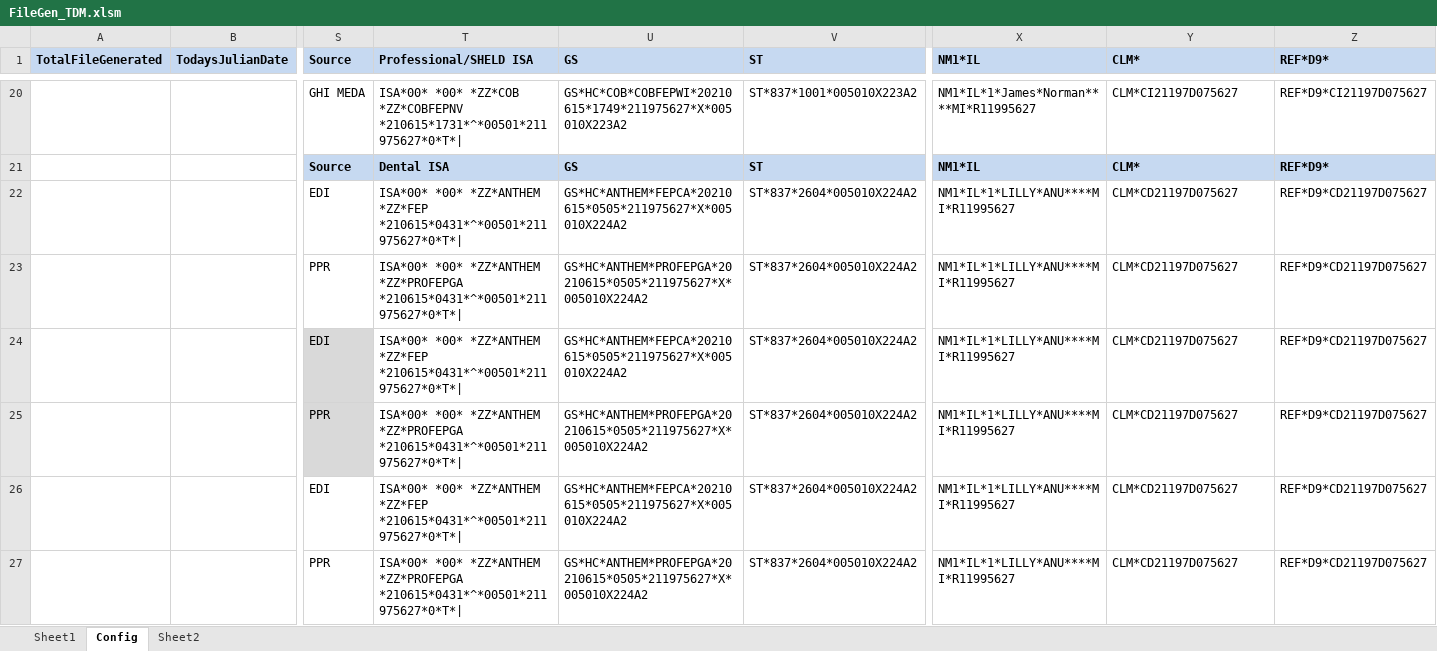
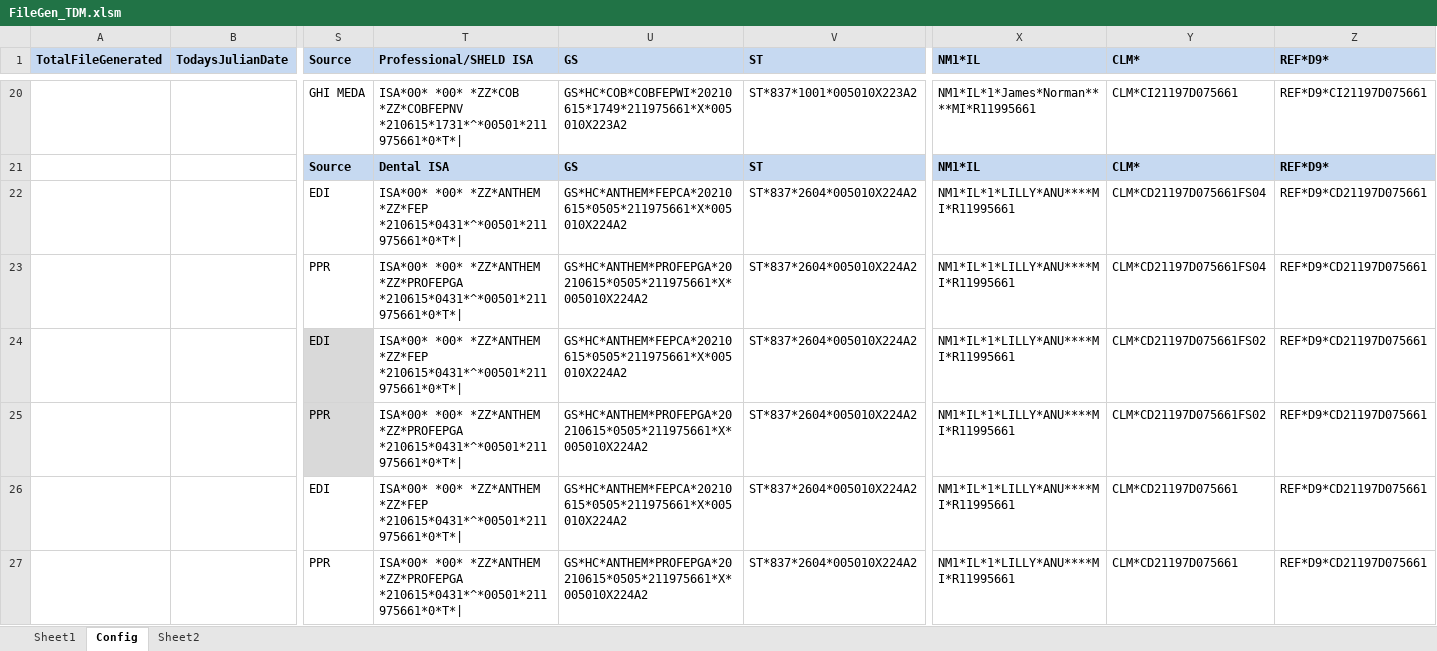
Before and after one commit to TT23990/VBAMacro, an Excel workbook: FileGen_TDM.xlsm, sheet Config, drawn as a sheet; only a part is shown, gaps mark what is left out; values as stored, in another font and other column widths than the file's, no borders; the diff covers the shown part only; the diff names each change by its address in the sheet, - before the commit and + after, or states it on an @@ line.

```diff
--- a/FileGen_TDM.xlsm (sheet Config)
+++ b/FileGen_TDM.xlsm (sheet Config)
-T20 (Professional/SHELD ISA): …*ZZ*COB *ZZ*COBFEPNV *210615*1731*^*00501*211975627*0*T*|
+T20 (Professional/SHELD ISA): …*ZZ*COB *ZZ*COBFEPNV *210615*1731*^*00501*211975661*0*T*|
-U20 (GS): GS*HC*COB*COBFEPWI*20210615*1749*211975627*X*005010X223A2
+U20 (GS): GS*HC*COB*COBFEPWI*20210615*1749*211975661*X*005010X223A2
-X20 (NM1*IL): NM1*IL*1*James*Norman****MI*R11995627
+X20 (NM1*IL): NM1*IL*1*James*Norman****MI*R11995661
-Y20 (CLM*): CLM*CI21197D075627
+Y20 (CLM*): CLM*CI21197D075661
-Z20 (REF*D9*): REF*D9*CI21197D075627
+Z20 (REF*D9*): REF*D9*CI21197D075661
-T22 (Professional/SHELD ISA): …*ZZ*ANTHEM *ZZ*FEP *210615*0431*^*00501*211975627*0*T*|
+T22 (Professional/SHELD ISA): …*ZZ*ANTHEM *ZZ*FEP *210615*0431*^*00501*211975661*0*T*|
-U22 (GS): GS*HC*ANTHEM*FEPCA*20210615*0505*211975627*X*005010X224A2
+U22 (GS): GS*HC*ANTHEM*FEPCA*20210615*0505*211975661*X*005010X224A2
-X22:X27 (NM1*IL): NM1*IL*1*LILLY*ANU****MI*R11995627
+X22:X27 (NM1*IL): NM1*IL*1*LILLY*ANU****MI*R11995661
-Y22:Y23 (CLM*): CLM*CD21197D075627
+Y22:Y23 (CLM*): CLM*CD21197D075661FS04
-Z22:Z27 (REF*D9*): REF*D9*CD21197D075627
+Z22:Z27 (REF*D9*): REF*D9*CD21197D075661
-T23 (Professional/SHELD ISA): …*ZZ*ANTHEM *ZZ*PROFEPGA *210615*0431*^*00501*211975627*0*T*|
+T23 (Professional/SHELD ISA): …*ZZ*ANTHEM *ZZ*PROFEPGA *210615*0431*^*00501*211975661*0*T*|
-U23 (GS): GS*HC*ANTHEM*PROFEPGA*20210615*0505*211975627*X*005010X224A2
+U23 (GS): GS*HC*ANTHEM*PROFEPGA*20210615*0505*211975661*X*005010X224A2
-T24 (Professional/SHELD ISA): …*ZZ*ANTHEM *ZZ*FEP *210615*0431*^*00501*211975627*0*T*|
+T24 (Professional/SHELD ISA): …*ZZ*ANTHEM *ZZ*FEP *210615*0431*^*00501*211975661*0*T*|
-U24 (GS): GS*HC*ANTHEM*FEPCA*20210615*0505*211975627*X*005010X224A2
+U24 (GS): GS*HC*ANTHEM*FEPCA*20210615*0505*211975661*X*005010X224A2
-Y24:Y25 (CLM*): CLM*CD21197D075627
+Y24:Y25 (CLM*): CLM*CD21197D075661FS02
-T25 (Professional/SHELD ISA): …*ZZ*ANTHEM *ZZ*PROFEPGA *210615*0431*^*00501*211975627*0*T*|
+T25 (Professional/SHELD ISA): …*ZZ*ANTHEM *ZZ*PROFEPGA *210615*0431*^*00501*211975661*0*T*|
-U25 (GS): GS*HC*ANTHEM*PROFEPGA*20210615*0505*211975627*X*005010X224A2
+U25 (GS): GS*HC*ANTHEM*PROFEPGA*20210615*0505*211975661*X*005010X224A2
-T26 (Professional/SHELD ISA): …*ZZ*ANTHEM *ZZ*FEP *210615*0431*^*00501*211975627*0*T*|
+T26 (Professional/SHELD ISA): …*ZZ*ANTHEM *ZZ*FEP *210615*0431*^*00501*211975661*0*T*|
-U26 (GS): GS*HC*ANTHEM*FEPCA*20210615*0505*211975627*X*005010X224A2
+U26 (GS): GS*HC*ANTHEM*FEPCA*20210615*0505*211975661*X*005010X224A2
-Y26:Y27 (CLM*): CLM*CD21197D075627
+Y26:Y27 (CLM*): CLM*CD21197D075661
-T27 (Professional/SHELD ISA): …*ZZ*ANTHEM *ZZ*PROFEPGA *210615*0431*^*00501*211975627*0*T*|
+T27 (Professional/SHELD ISA): …*ZZ*ANTHEM *ZZ*PROFEPGA *210615*0431*^*00501*211975661*0*T*|
-U27 (GS): GS*HC*ANTHEM*PROFEPGA*20210615*0505*211975627*X*005010X224A2
+U27 (GS): GS*HC*ANTHEM*PROFEPGA*20210615*0505*211975661*X*005010X224A2
```
Also changed, not shown: 102 edited cells elsewhere in this sheet.
